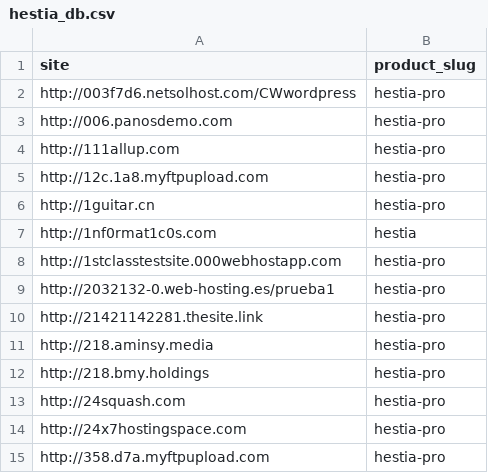
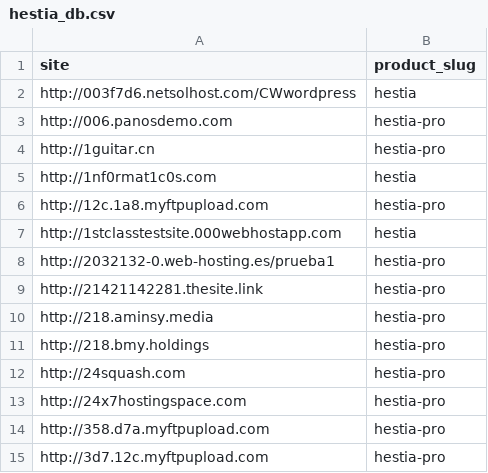
Before and after one commit to Codeinwp/hackathon-scraper, a CSV file: csv/hestia_db.csv, drawn as a sheet; only a part is shown; the shorter side is filled out with more unchanged rows.

```diff
--- a/csv/hestia_db.csv
+++ b/csv/hestia_db.csv
@@ -1,9 +1,8 @@
 site,product_slug
-http://003f7d6.netsolhost.com/CWwordpress,hestia-pro
+http://003f7d6.netsolhost.com/CWwordpress,hestia
 http://006.panosdemo.com,hestia-pro
-http://111allup.com,hestia-pro
-http://12c.1a8.myftpupload.com,hestia-pro
 http://1guitar.cn,hestia-pro
 http://1nf0rmat1c0s.com,hestia
-http://1stclasstestsite.000webhostapp.com,hestia-pro
+http://12c.1a8.myftpupload.com,hestia-pro
+http://1stclasstestsite.000webhostapp.com,hestia
 http://2032132-0.web-hosting.es/prueba1,hestia-pro
```
Also changed, not shown: 2 other files.
